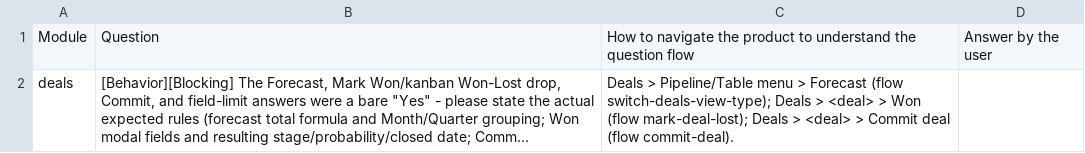
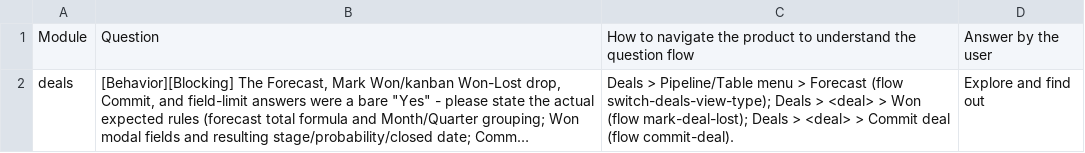
Before and after one commit to RakeshM7/agentic-testing-framework, a CSV file: artifacts/rakesh-freshsales-ind-sep21/clarifications/answers/answers-003.csv, drawn as a sheet; long unchanged cells end in …; the diff names each change by its address in the sheet, - before the commit and + after, or states it on an @@ line.

```diff
--- a/artifacts/rakesh-freshsales-ind-sep21/clarifications/answers/answers-003.csv
+++ b/artifacts/rakesh-freshsales-ind-sep21/clarifications/answers/answers-003.csv
-D2: (empty)
+D2: Explore and find out
```
Also changed, not shown: artifacts/rakesh-freshsales-ind-sep21/clarifications/answers/answers-001.csv, artifacts/rakesh-freshsales-ind-sep21/clarifications/answers/answers-004.csv, 2 other files.
